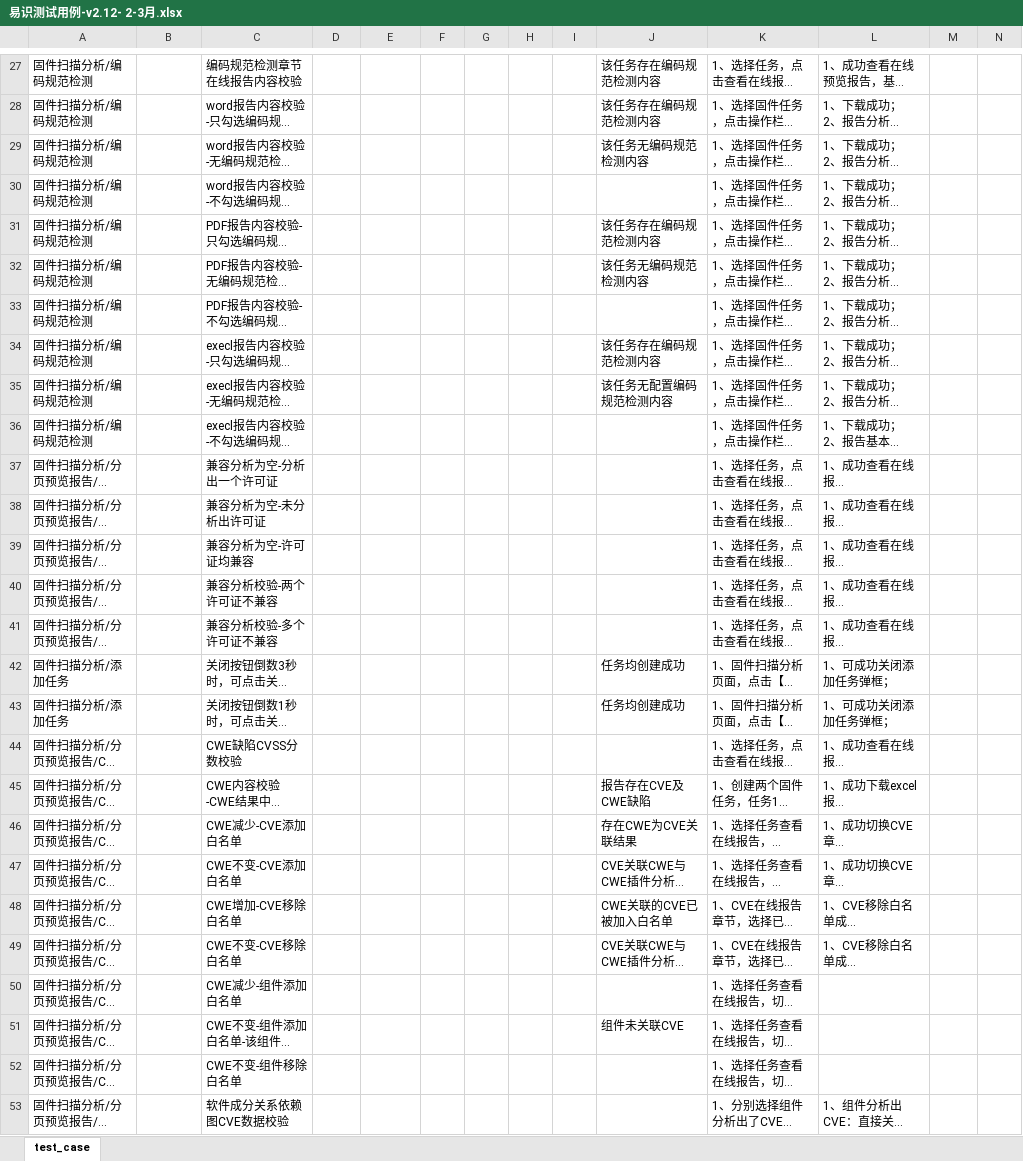
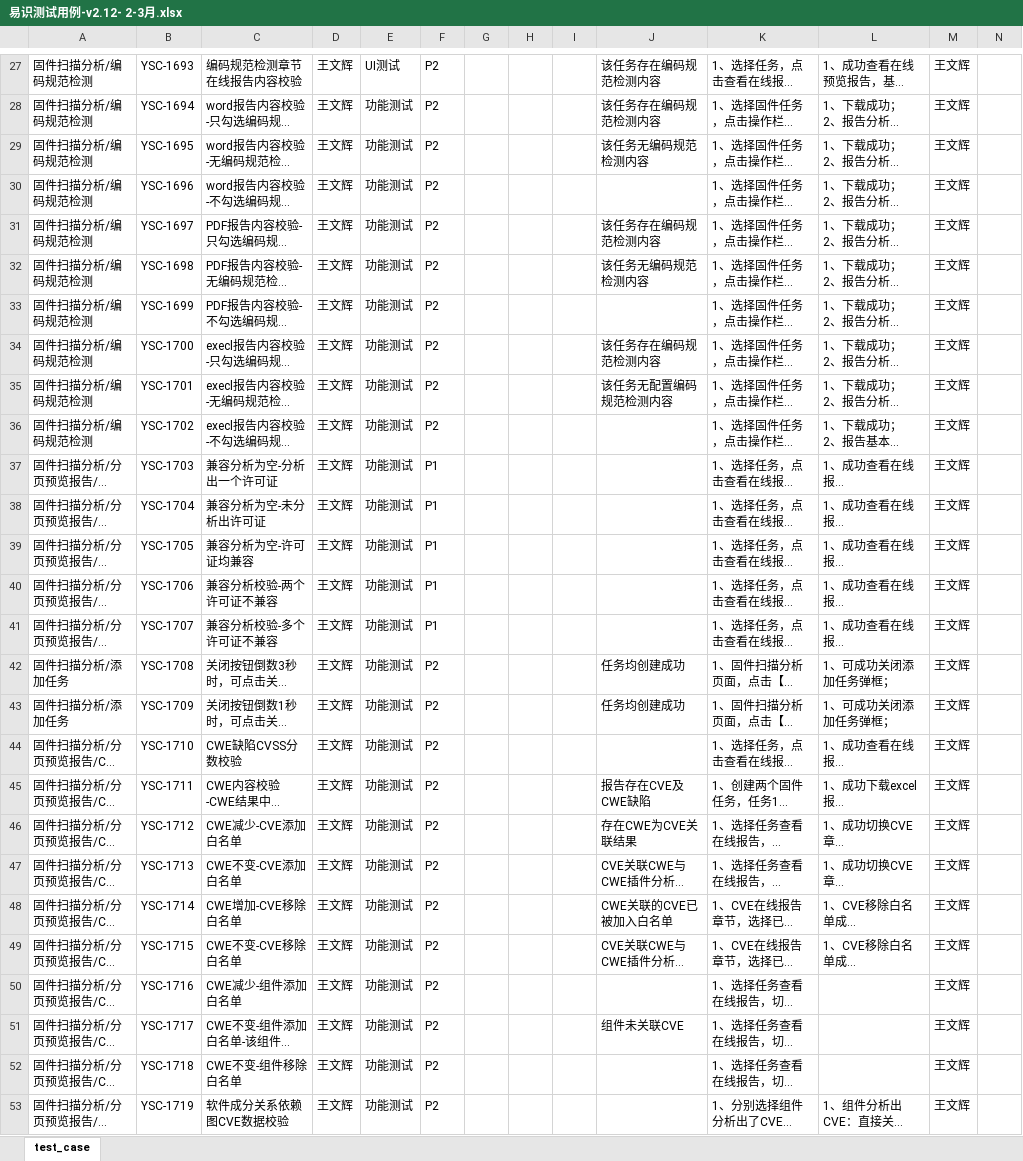
Before and after one commit to jkpark1206/testcase_2023.8.8, an Excel workbook: 易识测试用例-v2.12- 2-3月.xlsx, sheet test_case, drawn as a sheet; only a part is shown, gaps mark what is left out; long unchanged cells end in …; values as stored, in another font and other column widths than the file's, no borders; the diff covers the shown part only; the diff names each change by its address in the sheet, - before the commit and + after, or states it on an @@ line.

```diff
--- a/易识测试用例-v2.12- 2-3月.xlsx (sheet test_case)
+++ b/易识测试用例-v2.12- 2-3月.xlsx (sheet test_case)
-B27: (empty)
+B27: YSC-1693
-D27:D53: (empty)
+D27:D53: 王文辉
-E27: (empty)
+E27: UI测试
-F27:F36: (empty)
+F27:F36: P2
-M27:M53: (empty)
+M27:M53: 王文辉
-B28: (empty)
+B28: YSC-1694
-E28:E53: (empty)
+E28:E53: 功能测试
-B29: (empty)
+B29: YSC-1695
-B30: (empty)
+B30: YSC-1696
-B31: (empty)
+B31: YSC-1697
-B32: (empty)
+B32: YSC-1698
-B33: (empty)
+B33: YSC-1699
-B34: (empty)
+B34: YSC-1700
-B35: (empty)
+B35: YSC-1701
-B36: (empty)
+B36: YSC-1702
-B37: (empty)
+B37: YSC-1703
-F37:F41: (empty)
+F37:F41: P1
-B38: (empty)
+B38: YSC-1704
-B39: (empty)
+B39: YSC-1705
-B40: (empty)
+B40: YSC-1706
-B41: (empty)
+B41: YSC-1707
-B42: (empty)
+B42: YSC-1708
-F42:F53: (empty)
+F42:F53: P2
-B43: (empty)
+B43: YSC-1709
-B44: (empty)
+B44: YSC-1710
-B45: (empty)
+B45: YSC-1711
-B46: (empty)
+B46: YSC-1712
-B47: (empty)
+B47: YSC-1713
-B48: (empty)
+B48: YSC-1714
-B49: (empty)
+B49: YSC-1715
-B50: (empty)
+B50: YSC-1716
-B51: (empty)
+B51: YSC-1717
-B52: (empty)
+B52: YSC-1718
-B53: (empty)
+B53: YSC-1719
```
Also changed, not shown: 6 added rows, 6 removed rows and 1085 edited cells elsewhere in this sheet, 2 other files.
